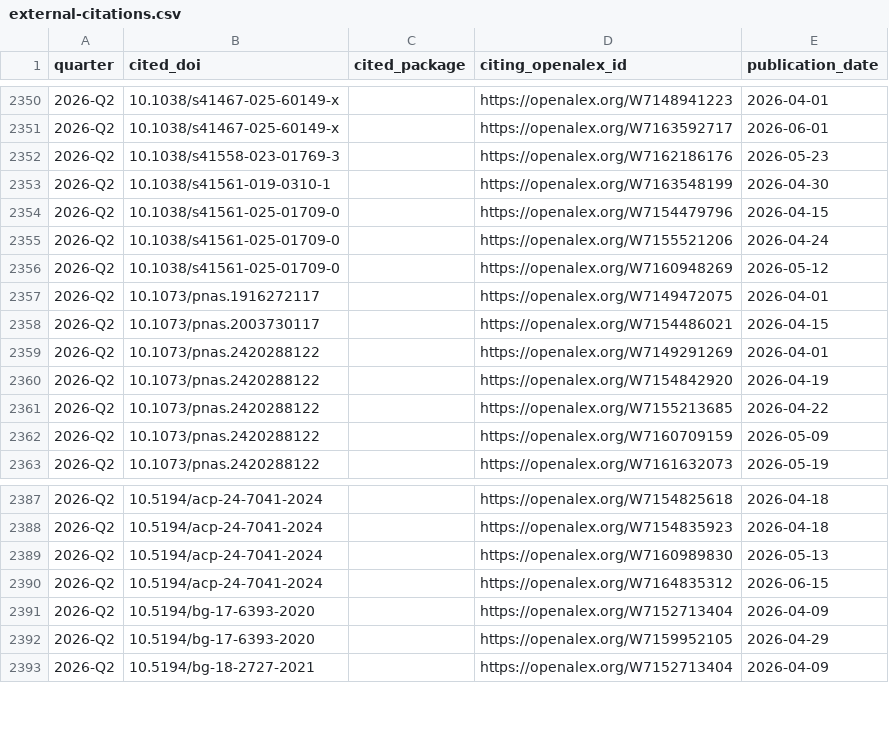
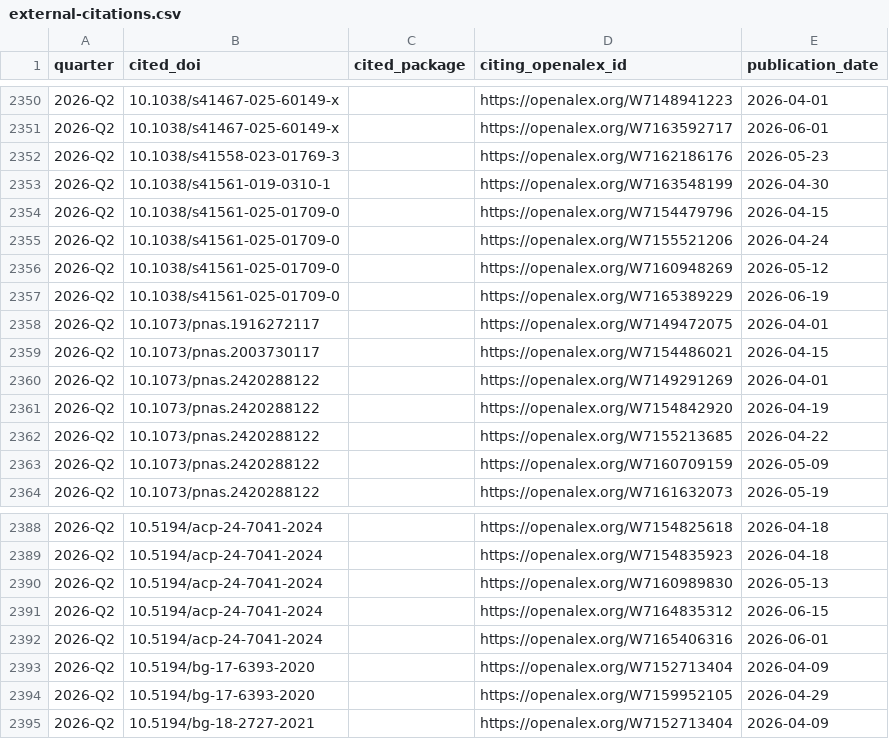
Before and after one commit to petebachant/clima-perf, a CSV file: results/external-citations.csv, drawn as a sheet; only a part is shown, gaps mark what is left out.

```diff
--- a/results/external-citations.csv
+++ b/results/external-citations.csv
@@ -2356,2 +2356,3 @@ quarter,cited_doi,cited_package,citing_openalex_id,publication_date
 2026-Q2,10.1038/s41561-025-01709-0,,https://openalex.org/W7160948269,2026-05-12
+2026-Q2,10.1038/s41561-025-01709-0,,https://openalex.org/W7165389229,2026-06-19
 2026-Q2,10.1073/pnas.1916272117,,https://openalex.org/W7149472075,2026-04-01
@@ -2390,2 +2391,3 @@ quarter,cited_doi,cited_package,citing_openalex_id,publication_date
 2026-Q2,10.5194/acp-24-7041-2024,,https://openalex.org/W7164835312,2026-06-15
+2026-Q2,10.5194/acp-24-7041-2024,,https://openalex.org/W7165406316,2026-06-01
 2026-Q2,10.5194/bg-17-6393-2020,,https://openalex.org/W7152713404,2026-04-09
```
Also changed, not shown: results/dev-throughput.csv, results/github-engagement.csv, 54 other files.
